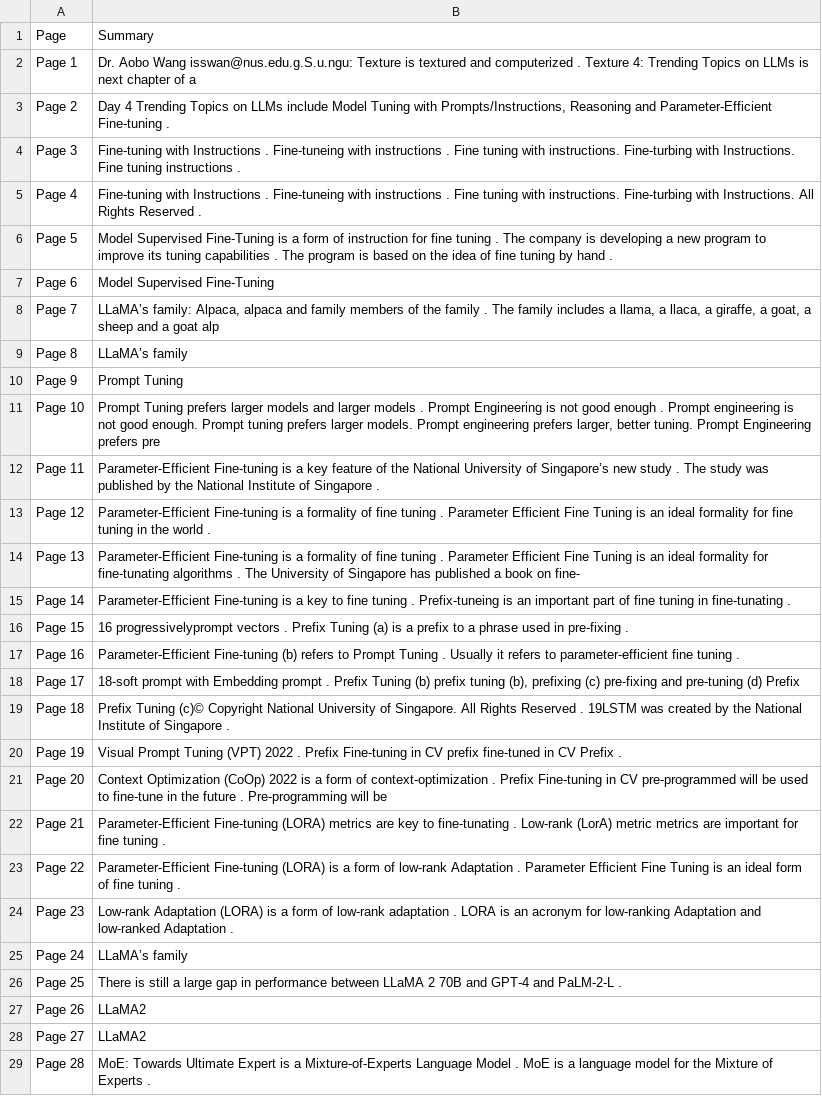
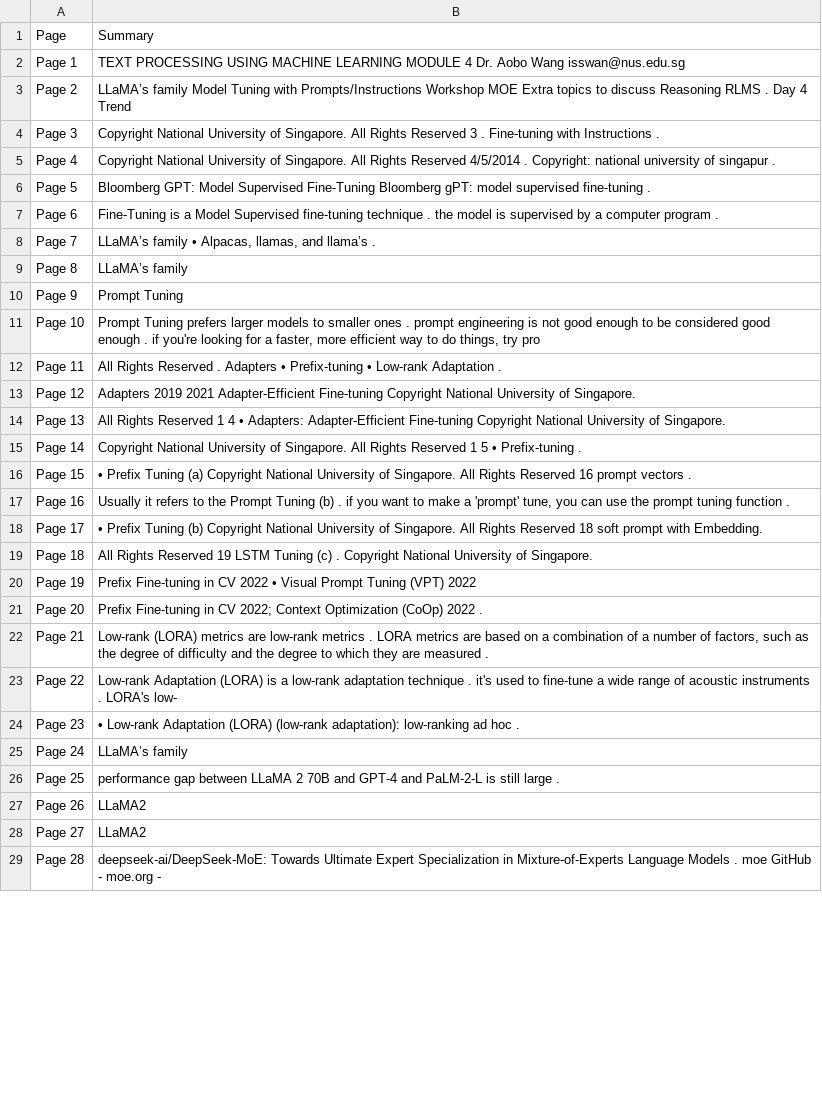
Before and after one commit to ngminteck/QAnvas, a CSV file: summary/EBA5004 Practical Language Processing [2420]/course files/02_TPML/Day 4/TPML_day_4.v4.csv, drawn as a sheet; only a part is shown; the diff covers the shown part only; the diff names each change by its address in the sheet, - before the commit and + after, or states it on an @@ line.

```diff
--- a/summary/EBA5004 Practical Language Processing [2420]/course files/02_TPML/Day 4/TPML_day_4.v4.csv
+++ b/summary/EBA5004 Practical Language Processing [2420]/course files/02_TPML/Day 4/TPML_day_4.v4.csv
-B2: Dr. Aobo Wang isswan@nus.edu.g.S.u.ngu: Texture is textured and computerized . Texture 4: Trending Topics on LLMs is next chapter of a
+B2: TEXT PROCESSING USING MACHINE LEARNING MODULE 4 Dr. Aobo Wang isswan@nus.edu.sg
-B3: Day 4 Trending Topics on LLMs include Model Tuning with Prompts/Instructions, Reasoning and Parameter-Efficient Fine-tuning .
+B3: LLaMA’s family Model Tuning with Prompts/Instructions Workshop MOE Extra topics to discuss Reasoning RLMS . Day 4 Trend
-B4: Fine-tuning with Instructions . Fine-tuneing with instructions . Fine tuning with instructions. Fine-turbing with Instructions. Fine tuning instructions .
+B4: Copyright National University of Singapore. All Rights Reserved 3 . Fine-tuning with Instructions .
-B5: Fine-tuning with Instructions . Fine-tuneing with instructions . Fine tuning with instructions. Fine-turbing with Instructions. All Rights Reserved .
+B5: Copyright National University of Singapore. All Rights Reserved 4/5/2014 . Copyright: national university of singapur .
-B6: Model Supervised Fine-Tuning is a form of instruction for fine tuning . The company is developing a new program to improve its tuning capabilities . The program is based on the idea of fine tuning by hand .
+B6: Bloomberg GPT: Model Supervised Fine-Tuning Bloomberg gPT: model supervised fine-tuning .
-B7: Model Supervised Fine-Tuning
+B7: Fine-Tuning is a Model Supervised fine-tuning technique . the model is supervised by a computer program .
-B8: LLaMA’s family: Alpaca, alpaca and family members of the family . The family includes a llama, a llaca, a giraffe, a goat, a sheep and a goat alp
+B8: LLaMA’s family • Alpacas, llamas, and llama’s .
-B11: …larger models and larger models . Prompt Engineering is not good enough . Prompt engineering is not good enough. Prompt tuning prefers larger models. Prompt engineering prefers larger, better tuning. Prompt Engineering prefers pre
+B11: …larger models to smaller ones . prompt engineering is not good enough to be considered good enough . if you're looking for a faster, more efficient way to do things, try pro
-B12: Parameter-Efficient Fine-tuning is a key feature of the National University of Singapore’s new study . The study was published by the National Institute of Singapore .
+B12: All Rights Reserved . Adapters • Prefix-tuning • Low-rank Adaptation .
-B13: Parameter-Efficient Fine-tuning is a formality of fine tuning . Parameter Efficient Fine Tuning is an ideal formality for fine tuning in the world .
+B13: Adapters 2019 2021 Adapter-Efficient Fine-tuning Copyright National University of Singapore.
-B14: Parameter-Efficient Fine-tuning is a formality of fine tuning . Parameter Efficient Fine Tuning is an ideal formality for fine-tunating algorithms . The University of Singapore has published a book on fine-
+B14: All Rights Reserved 1 4 • Adapters: Adapter-Efficient Fine-tuning Copyright National University of Singapore.
-B15: Parameter-Efficient Fine-tuning is a key to fine tuning . Prefix-tuneing is an important part of fine tuning in fine-tunating .
+B15: Copyright National University of Singapore. All Rights Reserved 1 5 • Prefix-tuning .
-B16: 16 progressivelyprompt vectors . Prefix Tuning (a) is a prefix to a phrase used in pre-fixing .
+B16: • Prefix Tuning (a) Copyright National University of Singapore. All Rights Reserved 16 prompt vectors .
-B17: Parameter-Efficient Fine-tuning (b) refers to Prompt Tuning . Usually it refers to parameter-efficient fine tuning .
+B17: Usually it refers to the Prompt Tuning (b) . if you want to make a 'prompt' tune, you can use the prompt tuning function .
-B18: 18-soft prompt with Embedding prompt . Prefix Tuning (b) prefix tuning (b), prefixing (c) pre-fixing and pre-tuning (d) Prefix
+B18: • Prefix Tuning (b) Copyright National University of Singapore. All Rights Reserved 18 soft prompt with Embedding.
-B19: Prefix Tuning (c)© Copyright National University of Singapore. All Rights Reserved . 19LSTM was created by the National Institute of Singapore .
+B19: All Rights Reserved 19 LSTM Tuning (c) . Copyright National University of Singapore.
-B20: Visual Prompt Tuning (VPT) 2022 . Prefix Fine-tuning in CV prefix fine-tuned in CV Prefix .
+B20: Prefix Fine-tuning in CV 2022 • Visual Prompt Tuning (VPT) 2022
-B21: Context Optimization (CoOp) 2022 is a form of context-optimization . Prefix Fine-tuning in CV pre-programmed will be used to fine-tune in the future . Pre-programming will be
+B21: Prefix Fine-tuning in CV 2022; Context Optimization (CoOp) 2022 .
-B22: Parameter-Efficient Fine-tuning (LORA) metrics are key to fine-tunating . Low-rank (LorA) metric metrics are important for fine tuning .
+B22: Low-rank (LORA) metrics are low-rank metrics . LORA metrics are based on a combination of a number of factors, such as the degree of difficulty and the degree to which they are measured .
-B23: Parameter-Efficient Fine-tuning (LORA) is a form of low-rank Adaptation . Parameter Efficient Fine Tuning is an ideal form of fine tuning .
+B23: Low-rank Adaptation (LORA) is a low-rank adaptation technique . it's used to fine-tune a wide range of acoustic instruments . LORA's low-
-B24: Low-rank Adaptation (LORA) is a form of low-rank adaptation . LORA is an acronym for low-ranking Adaptation and low-ranked Adaptation .
+B24: • Low-rank Adaptation (LORA) (low-rank adaptation): low-ranking ad hoc .
-B26: There is still a large gap in performance between LLaMA 2 70B and GPT-4 and PaLM-2-L .
+B26: performance gap between LLaMA 2 70B and GPT-4 and PaLM-2-L is still large .
-B29: MoE: Towards Ultimate Expert is a Mixture-of-Experts Language Model . MoE is a language model for the Mixture of Experts .
+B29: deepseek-ai/DeepSeek-MoE: Towards Ultimate Expert Specialization in Mixture-of-Experts Language Models . moe GitHub - moe.org -
```
Also changed, not shown: 40 edited cells elsewhere in this file, summary/EBA5004 Practical Language Processing [2420]/course files/01_NMSM/Day 1/AM/NMSM Day 1 AM v2.3.csv, summary/EBA5004 Practical Language Processing [2420]/course files/01_NMSM/Day 1/PM/NMSM Day 1 Part II.csv, 4 other files.
